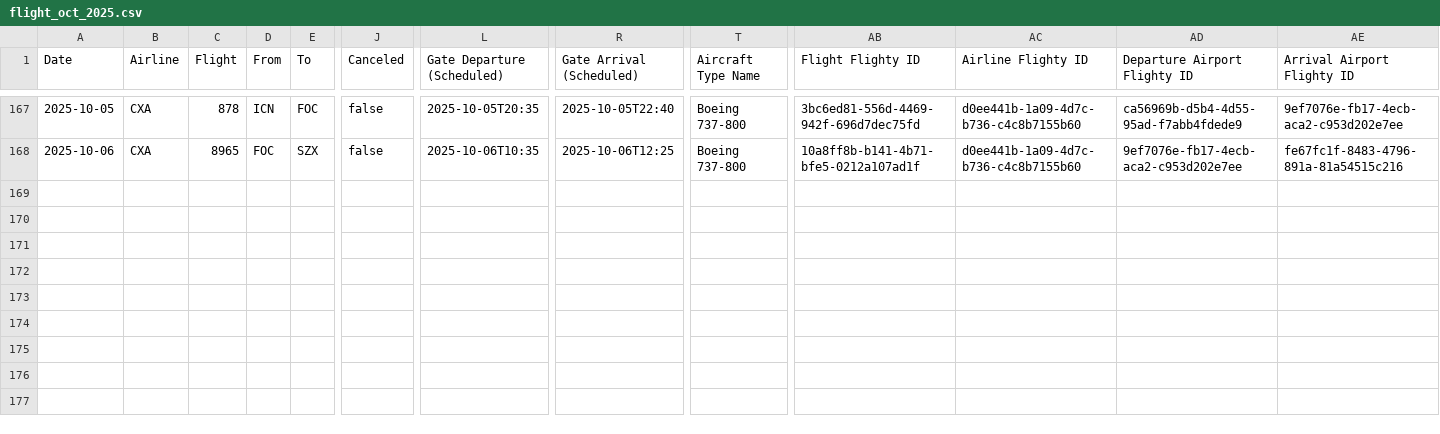
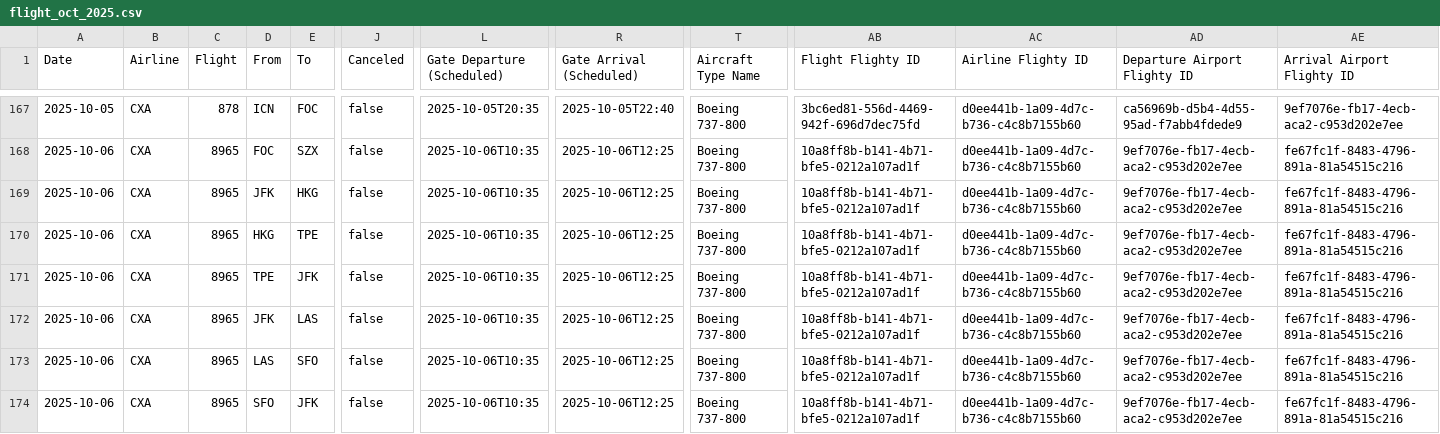
Before and after one commit to iamtaolong/iamtaolong.github.io, a CSV file: flight_oct_2025.csv, drawn as a sheet; only a part is shown, gaps mark what is left out; rows hold the shown columns only; the diff names each change by its address in the sheet, - before the commit and + after, or states it on an @@ line.

```diff
--- a/flight_oct_2025.csv
+++ b/flight_oct_2025.csv
+row 169: 2025-10-06 | CXA | 8965 | JFK | HKG | false | 2025-10-06T10:35 | 2025-10-06T12:25 | Boeing 737-800 | 10a8ff8b-b141-4b71-bfe5-0212a107ad1f | d0ee441b-1a09-4d7c-b736-c4c8b7155b60 | 9ef7076e-fb17-4ecb-aca2-c953d202e7ee | fe67fc1f-8483-4796-891a-81a54515c216
+row 170: 2025-10-06 | CXA | 8965 | HKG | TPE | false | 2025-10-06T10:35 | 2025-10-06T12:25 | Boeing 737-800 | 10a8ff8b-b141-4b71-bfe5-0212a107ad1f | d0ee441b-1a09-4d7c-b736-c4c8b7155b60 | 9ef7076e-fb17-4ecb-aca2-c953d202e7ee | fe67fc1f-8483-4796-891a-81a54515c216
+row 171: 2025-10-06 | CXA | 8965 | TPE | JFK | false | 2025-10-06T10:35 | 2025-10-06T12:25 | Boeing 737-800 | 10a8ff8b-b141-4b71-bfe5-0212a107ad1f | d0ee441b-1a09-4d7c-b736-c4c8b7155b60 | 9ef7076e-fb17-4ecb-aca2-c953d202e7ee | fe67fc1f-8483-4796-891a-81a54515c216
+row 172: 2025-10-06 | CXA | 8965 | JFK | LAS | false | 2025-10-06T10:35 | 2025-10-06T12:25 | Boeing 737-800 | 10a8ff8b-b141-4b71-bfe5-0212a107ad1f | d0ee441b-1a09-4d7c-b736-c4c8b7155b60 | 9ef7076e-fb17-4ecb-aca2-c953d202e7ee | fe67fc1f-8483-4796-891a-81a54515c216
+row 173: 2025-10-06 | CXA | 8965 | LAS | SFO | false | 2025-10-06T10:35 | 2025-10-06T12:25 | Boeing 737-800 | 10a8ff8b-b141-4b71-bfe5-0212a107ad1f | d0ee441b-1a09-4d7c-b736-c4c8b7155b60 | 9ef7076e-fb17-4ecb-aca2-c953d202e7ee | fe67fc1f-8483-4796-891a-81a54515c216
+row 174: 2025-10-06 | CXA | 8965 | SFO | JFK | false | 2025-10-06T10:35 | 2025-10-06T12:25 | Boeing 737-800 | 10a8ff8b-b141-4b71-bfe5-0212a107ad1f | d0ee441b-1a09-4d7c-b736-c4c8b7155b60 | 9ef7076e-fb17-4ecb-aca2-c953d202e7ee | fe67fc1f-8483-4796-891a-81a54515c216
```
Also changed, not shown: 14 other files.
